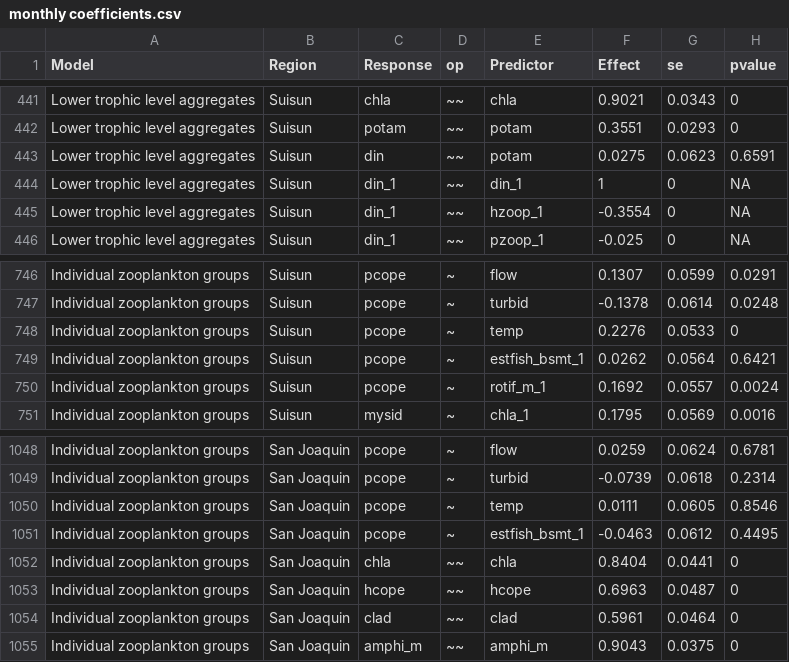
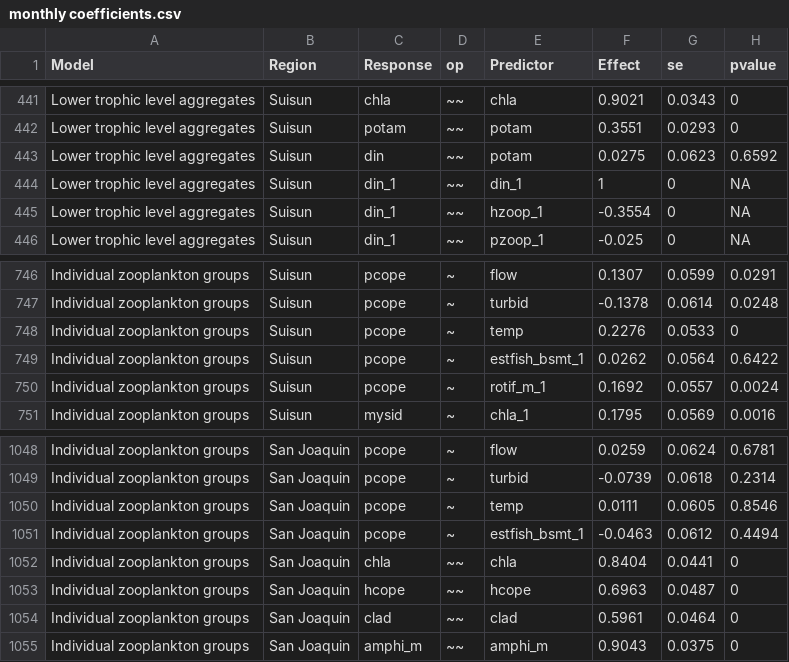
Before and after one commit to Delta-Stewardship-Council/swg-21-foodwebs, a CSV file: fig_output/monthly coefficients.csv, drawn as a sheet; only a part is shown, gaps mark what is left out.

```diff
--- a/fig_output/monthly coefficients.csv
+++ b/fig_output/monthly coefficients.csv
@@ -442,3 +442,3 @@
 "Lower trophic level aggregates","Suisun","potam","~~","potam",0.3551,0.0293,0
-"Lower trophic level aggregates","Suisun","din","~~","potam",0.0275,0.0623,0.6591
+"Lower trophic level aggregates","Suisun","din","~~","potam",0.0275,0.0623,0.6592
 "Lower trophic level aggregates","Suisun","din_1","~~","din_1",1,0,NA
@@ -748,3 +748,3 @@
 "Individual zooplankton groups","Suisun","pcope","~","temp",0.2276,0.0533,0
-"Individual zooplankton groups","Suisun","pcope","~","estfish_bsmt_1",0.0262,0.0564,0.6421
+"Individual zooplankton groups","Suisun","pcope","~","estfish_bsmt_1",0.0262,0.0564,0.6422
 "Individual zooplankton groups","Suisun","pcope","~","rotif_m_1",0.1692,0.0557,0.0024
@@ -1050,3 +1050,3 @@
 "Individual zooplankton groups","San Joaquin","pcope","~","temp",0.0111,0.0605,0.8546
-"Individual zooplankton groups","San Joaquin","pcope","~","estfish_bsmt_1",-0.0463,0.0612,0.4495
+"Individual zooplankton groups","San Joaquin","pcope","~","estfish_bsmt_1",-0.0463,0.0612,0.4494
 "Individual zooplankton groups","San Joaquin","chla","~~","chla",0.8404,0.0441,0
```
Also changed, not shown: 6 other files.
